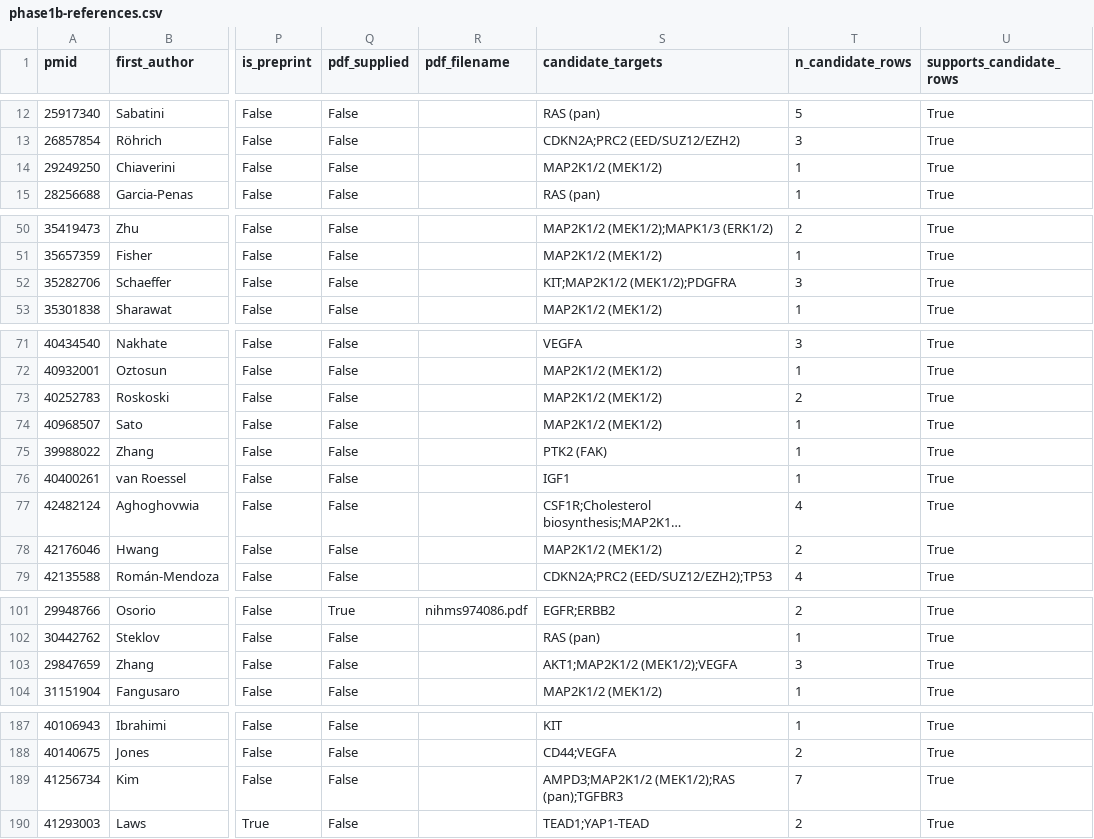
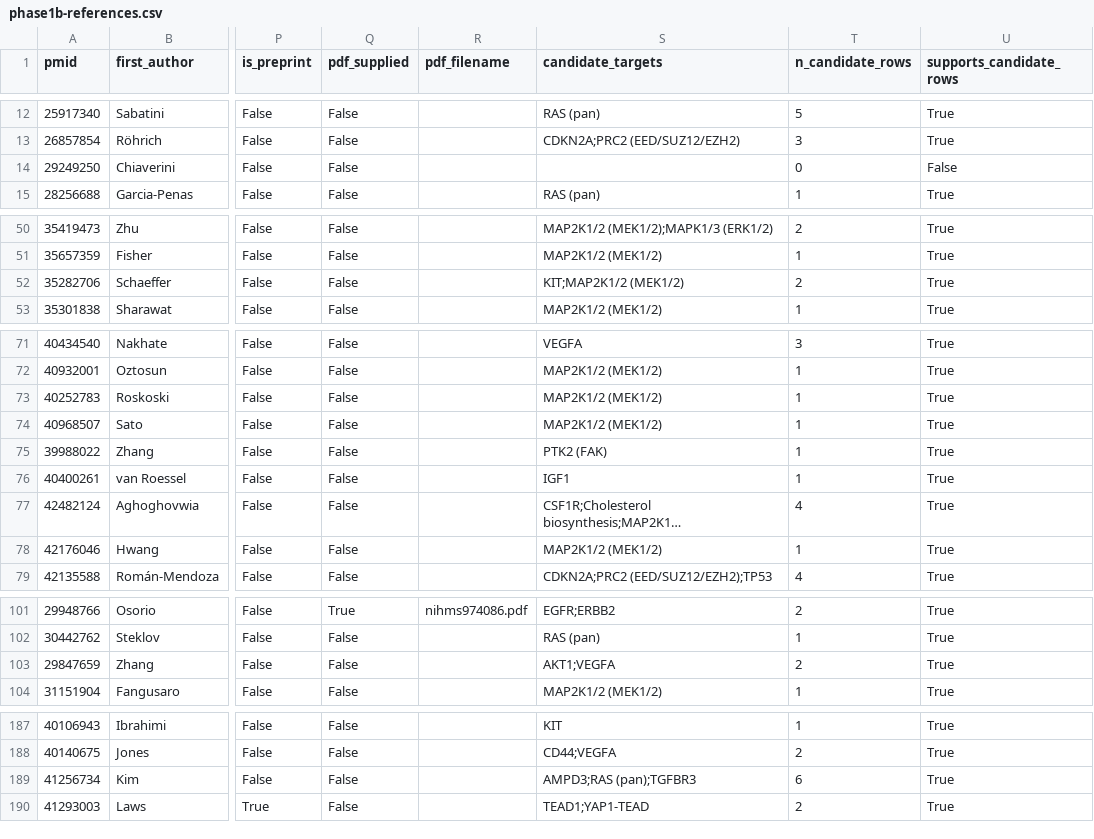
Before and after one commit to karaquaid/nf-target-pipeline, a CSV file: data/phase1b-references.csv, drawn as a sheet; only a part is shown, gaps mark what is left out; long unchanged cells end in …; the diff covers the shown part only; the diff names each change by its address in the sheet, - before the commit and + after, or states it on an @@ line.

```diff
--- a/data/phase1b-references.csv
+++ b/data/phase1b-references.csv
-S14 (candidate_targets): MAP2K1/2 (MEK1/2)
+S14 (candidate_targets): (empty)
-T14 (n_candidate_rows): 1
+T14 (n_candidate_rows): 0
-U14 (supports_candidate_rows): True
+U14 (supports_candidate_rows): False
-S52 (candidate_targets): KIT;MAP2K1/2 (MEK1/2);PDGFRA
+S52 (candidate_targets): KIT;MAP2K1/2 (MEK1/2)
-T52 (n_candidate_rows): 3
+T52 (n_candidate_rows): 2
-T73 (n_candidate_rows): 2
+T73 (n_candidate_rows): 1
-T78 (n_candidate_rows): 2
+T78 (n_candidate_rows): 1
-S103 (candidate_targets): AKT1;MAP2K1/2 (MEK1/2);VEGFA
+S103 (candidate_targets): AKT1;VEGFA
-T103 (n_candidate_rows): 3
+T103 (n_candidate_rows): 2
-S189 (candidate_targets): AMPD3;MAP2K1/2 (MEK1/2);RAS (pan);TGFBR3
+S189 (candidate_targets): AMPD3;RAS (pan);TGFBR3
-T189 (n_candidate_rows): 7
+T189 (n_candidate_rows): 6
```
Also changed, not shown: 5 edited cells elsewhere in this file, data/phase1b-candidate-targets.csv, data/phase1b-coverage.csv, 4 other files.
